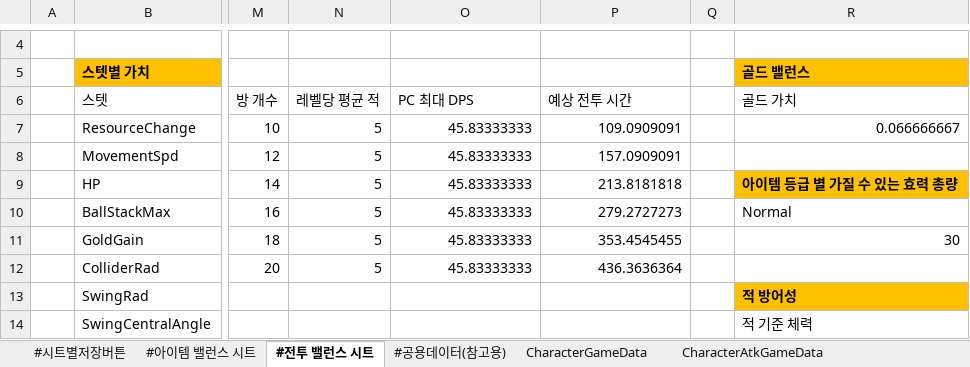
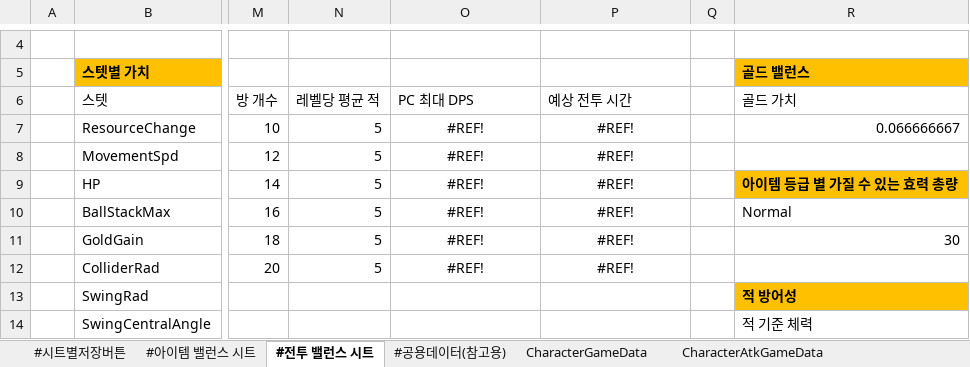
Before and after one commit to Cuty444/QT_Proto, an Excel workbook: _GameData/_QT_Table.xlsm, sheet #전투 밸런스 시트, drawn as a sheet; only a part is shown, gaps mark what is left out; values as stored, in another font and other column widths than the file's, no borders; table styles not drawn; the diff names each change by its address in the sheet, - before the commit and + after, or states it on an @@ line.

```diff
--- a/_GameData/_QT_Table.xlsm (sheet #전투 밸런스 시트)
+++ b/_GameData/_QT_Table.xlsm (sheet #전투 밸런스 시트)
-O7:O12 (PC 최대 DPS): 45.83333333
+O7:O12 (PC 최대 DPS): #REF!
-O7:P12 alignment: right
+O7:P12 alignment: center
-P7 (예상 전투 시간): 109.0909091
+P7 (예상 전투 시간): #REF!
-P8 (예상 전투 시간): 157.0909091
+P8 (예상 전투 시간): #REF!
-P9 (예상 전투 시간): 213.8181818
+P9 (예상 전투 시간): #REF!
-P10 (예상 전투 시간): 279.2727273
+P10 (예상 전투 시간): #REF!
-P11 (예상 전투 시간): 353.4545455
+P11 (예상 전투 시간): #REF!
-P12 (예상 전투 시간): 436.3636364
+P12 (예상 전투 시간): #REF!
```
Also changed, not shown: sheet CharacterAtkGameData, 1 other file.
